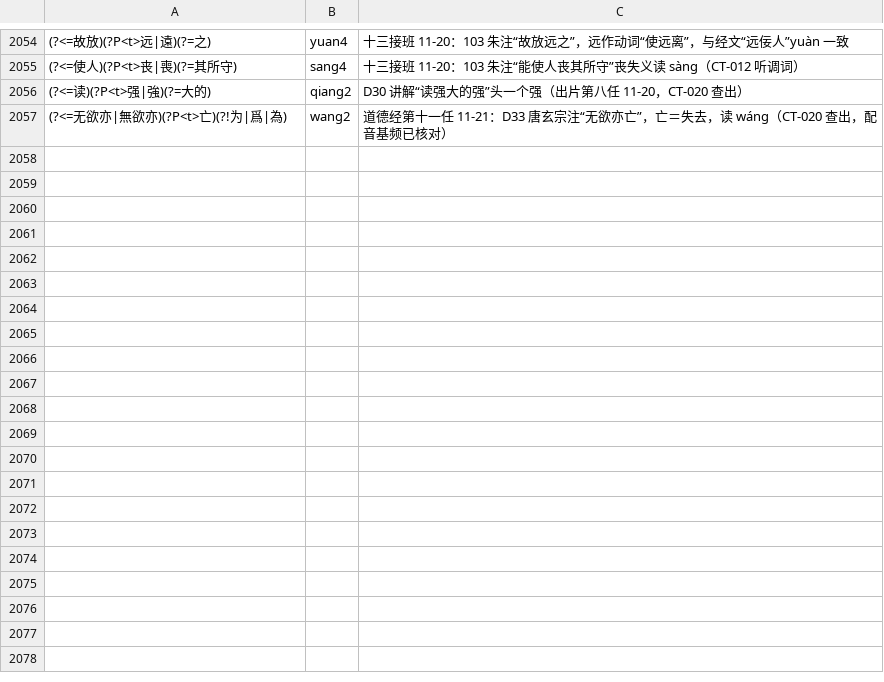
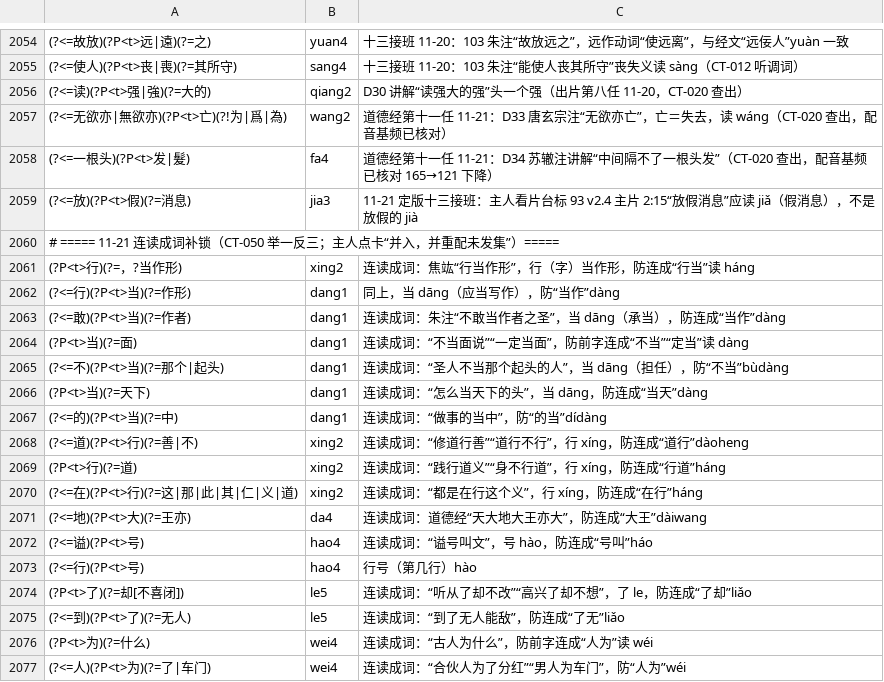
Before and after one commit to davidokant/yikonglu-img, a TSV file: pojie/phon.tsv, drawn as a sheet; only a part is shown, gaps mark what is left out; the diff covers the shown part only.

```diff
--- a/pojie/phon.tsv
+++ b/pojie/phon.tsv
@@ -2057 +2057,21 @@
 (?<=无欲亦|無欲亦)(?P<t>亡)(?!为|爲|為)	wang2	道德经第十一任 11-21：D33 唐玄宗注“无欲亦亡”，亡＝失去，读 wáng（CT-020 查出，配音基频已核对）
+(?<=一根头)(?P<t>发|髮)	fa4	道德经第十一任 11-21：D34 苏辙注讲解“中间隔不了一根头发”（CT-020 查出，配音基频已核对 165→121 下降）
+(?<=放)(?P<t>假)(?=消息)	jia3	11-21 定版十三接班：主人看片台标 93 v2.4 主片 2:15“放假消息”应读 jiǎ（假消息），不是放假的 jià
+# ===== 11-21 连读成词补锁（CT-050 举一反三；主人点卡“并入，并重配未发集”）=====
+(?P<t>行)(?=，?当作形)	xing2	连读成词：焦竑“行当作形”，行（字）当作形，防连成“行当”读 háng
+(?<=行)(?P<t>当)(?=作形)	dang1	同上，当 dāng（应当写作），防“当作”dàng
+(?<=敢)(?P<t>当)(?=作者)	dang1	连读成词：朱注“不敢当作者之圣”，当 dāng（承当），防连成“当作”dàng
+(?P<t>当)(?=面)	dang1	连读成词：“不当面说”“一定当面”，防前字连成“不当”“定当”读 dàng
+(?<=不)(?P<t>当)(?=那个|起头)	dang1	连读成词：“圣人不当那个起头的人”，当 dāng（担任），防“不当”bùdàng
+(?P<t>当)(?=天下)	dang1	连读成词：“怎么当天下的头”，当 dāng，防连成“当天”dàng
+(?<=的)(?P<t>当)(?=中)	dang1	连读成词：“做事的当中”，防“的当”dídàng
+(?<=道)(?P<t>行)(?=善|不)	xing2	连读成词：“修道行善”“道行不行”，行 xíng，防连成“道行”dàoheng
+(?P<t>行)(?=道)	xing2	连读成词：“践行道义”“身不行道”，行 xíng，防连成“行道”háng
+(?<=在)(?P<t>行)(?=这|那|此|其|仁|义|道)	xing2	连读成词：“都是在行这个义”，行 xíng，防连成“在行”háng
+(?<=地)(?P<t>大)(?=王亦)	da4	连读成词：道德经“天大地大王亦大”，防连成“大王”dàiwang
+(?<=谥)(?P<t>号)	hao4	连读成词：“谥号叫文”，号 hào，防连成“号叫”háo
+(?<=行)(?P<t>号)	hao4	行号（第几行）hào
+(?P<t>了)(?=却[不喜闭])	le5	连读成词：“听从了却不改”“高兴了却不想”，了 le，防连成“了却”liǎo
+(?<=到)(?P<t>了)(?=无人)	le5	连读成词：“到了无人能敌”，防连成“了无”liǎo
+(?P<t>为)(?=什么)	wei4	连读成词：“古人为什么”，防前字连成“人为”读 wéi
+(?<=人)(?P<t>为)(?=了|车门)	wei4	连读成词：“合伙人为了分红”“男人为车门”，防“人为”wéi
```
Also changed, not shown: 22 added rows and 3 edited cells elsewhere in this file, 1 other file.
